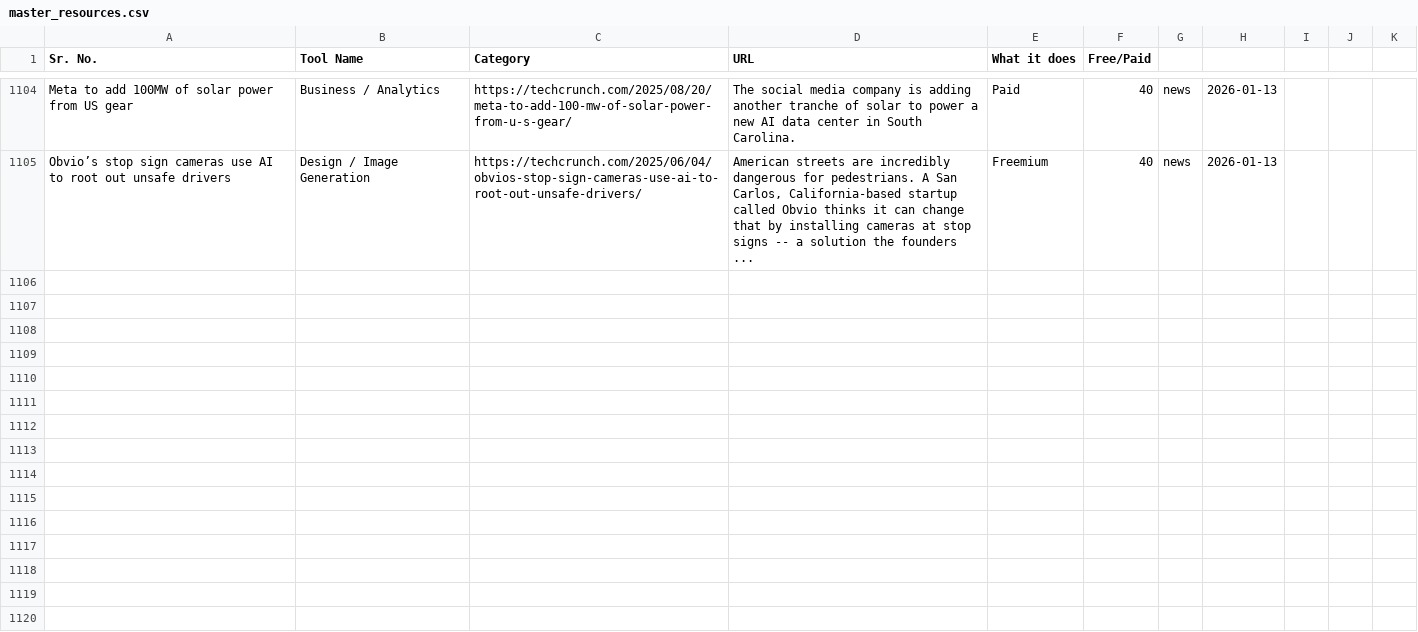
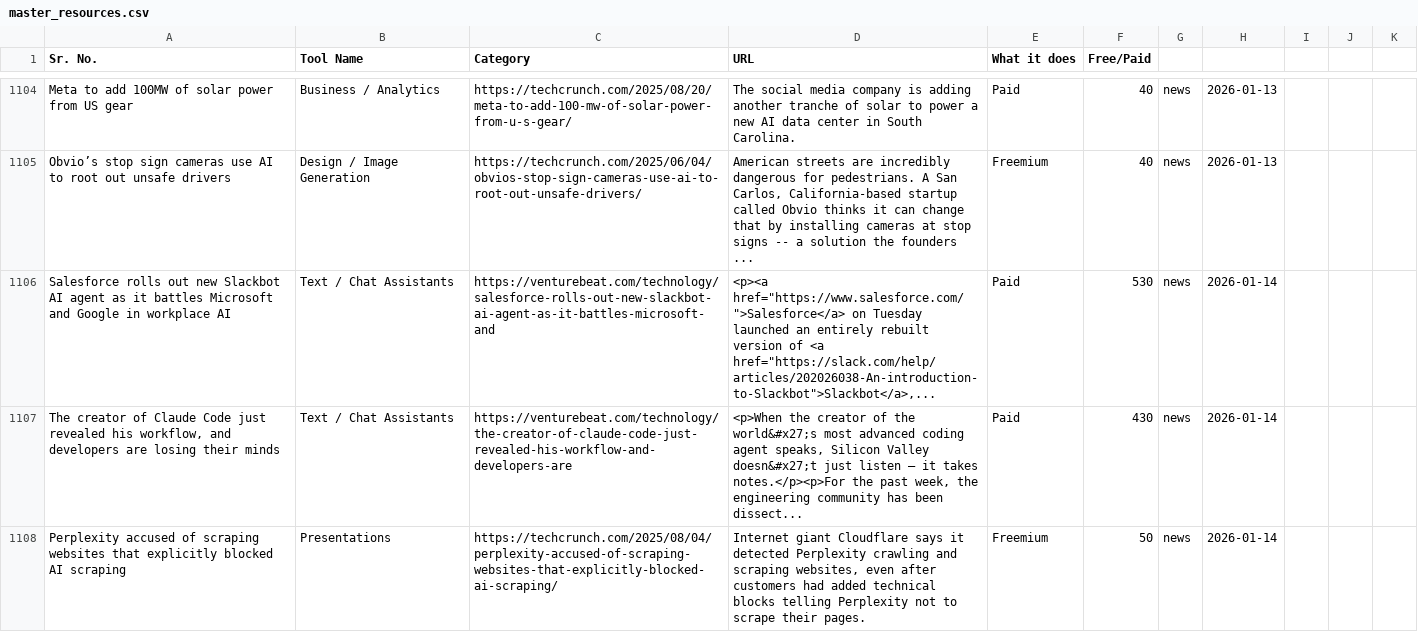
Before and after one commit to viraj89/ai-resources-and-tools, a CSV file: data/master_resources.csv, drawn as a sheet; only a part is shown, gaps mark what is left out; the diff covers the shown part only; the diff names each change by its address in the sheet, - before the commit and + after, or states it on an @@ line.

```diff
--- a/data/master_resources.csv
+++ b/data/master_resources.csv
+row 1106: Salesforce rolls out new Slackbot AI agent as it battles Microsoft and Google in workplace AI | Text / Chat Assistants | https://venturebeat.com/technology/salesforce-rolls-out-new-slackbot-ai-agent-as-it-battles-microsoft-and | <p><a href="https://www.salesforce.com/">Salesforce</a> on Tuesday launched an entirely rebuilt version of <a href="https://slack.com/help/articles/202026038-An-introduction-to-Slackbot">Slackbot</a>,... | Paid | 530 | news | 2026-01-14
+row 1107: The creator of Claude Code just revealed his workflow, and developers are losing their minds | Text / Chat Assistants | https://venturebeat.com/technology/the-creator-of-claude-code-just-revealed-his-workflow-and-developers-are | <p>When the creator of the world&#x27;s most advanced coding agent speaks, Silicon Valley doesn&#x27;t just listen — it takes notes.</p><p>For the past week, the engineering community has been dissect... | Paid | 430 | news | 2026-01-14
+row 1108: Perplexity accused of scraping websites that explicitly blocked AI scraping | Presentations | https://techcrunch.com/2025/08/04/perplexity-accused-of-scraping-websites-that-explicitly-blocked-ai-scraping/ | Internet giant Cloudflare says it detected Perplexity crawling and scraping websites, even after customers had added technical blocks telling Perplexity not to scrape their pages. | Freemium | 50 | news | 2026-01-14
```
Also changed, not shown: 2 added rows elsewhere in this file, 5 other files.
